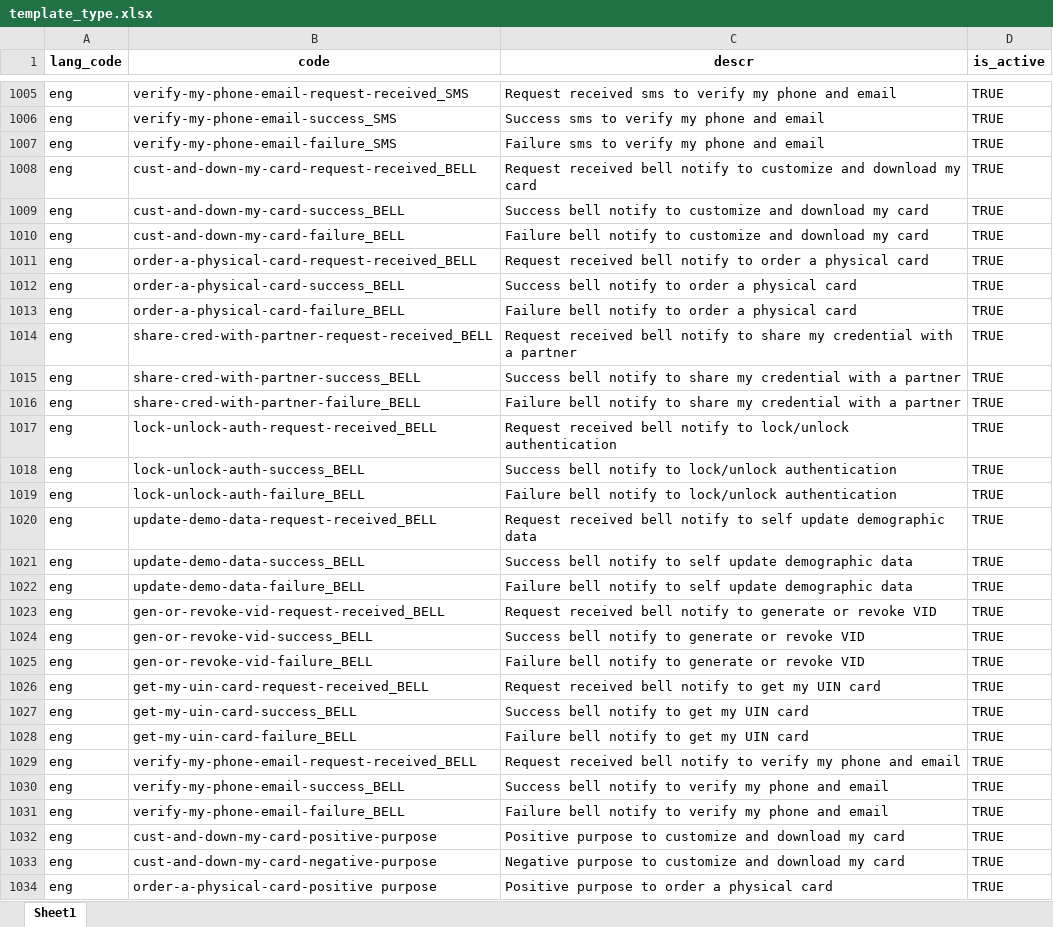
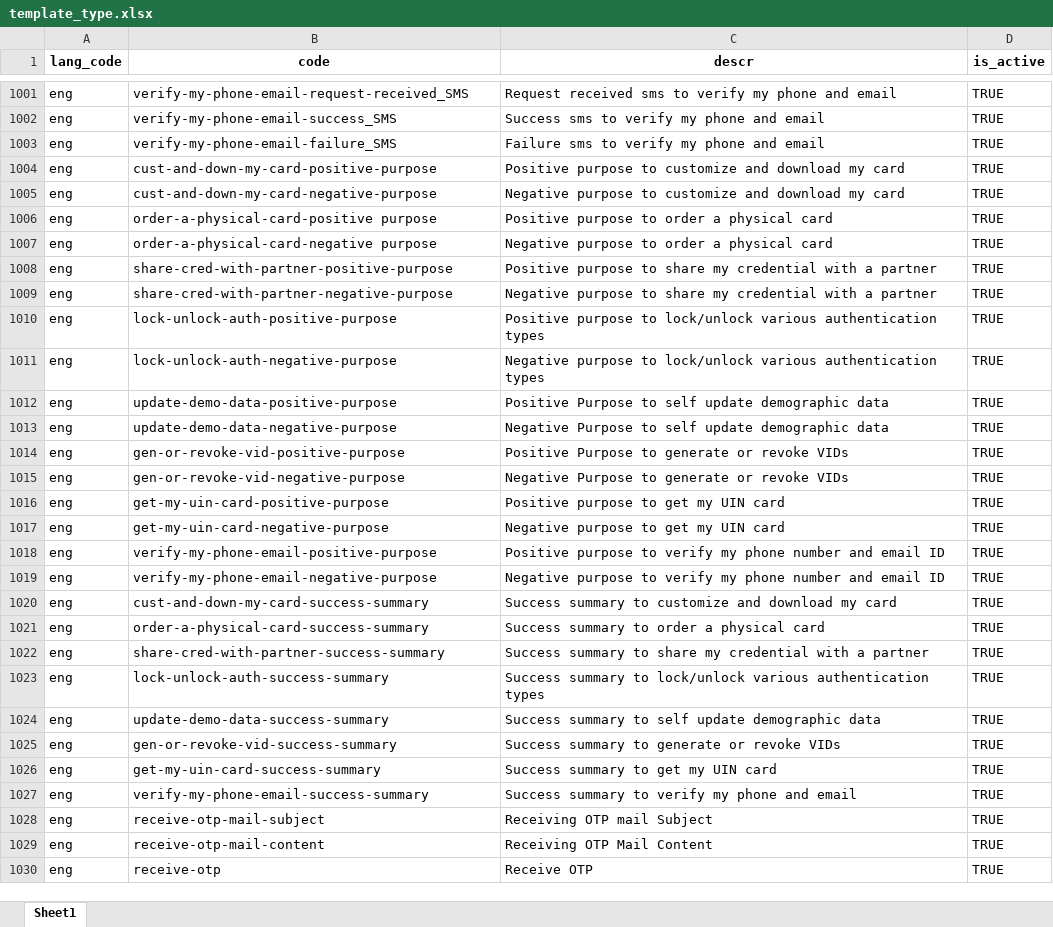
Before and after one commit to tf-nira/mosip-data_bkp, an Excel workbook: mosip_master/xlsx/template_type.xlsx, sheet Sheet1, drawn as a sheet; only a part is shown, gaps mark what is left out; the shorter side is filled out with more unchanged rows; values as stored, in another font and other column widths than the file's, no borders; removed rows and columns are numbered as before the commit, all else as after; the diff covers the shown part only; the diff names each change by its address in the sheet, - before the commit and + after, or states it on an @@ line.

```diff
--- a/mosip_master/xlsx/template_type.xlsx (sheet Sheet1)
+++ b/mosip_master/xlsx/template_type.xlsx (sheet Sheet1)
-row 1008: eng | cust-and-down-my-card-request-received_BELL | Request received bell notify to customize and download my card | TRUE
-row 1009: eng | cust-and-down-my-card-success_BELL | Success bell notify to customize and download my card | TRUE
-row 1010: eng | cust-and-down-my-card-failure_BELL | Failure bell notify to customize and download my card | TRUE
-row 1011: eng | order-a-physical-card-request-received_BELL | Request received bell notify to order a physical card | TRUE
-row 1012: eng | order-a-physical-card-success_BELL | Success bell notify to order a physical card | TRUE
-row 1013: eng | order-a-physical-card-failure_BELL | Failure bell notify to order a physical card | TRUE
-row 1014: eng | share-cred-with-partner-request-received_BELL | Request received bell notify to share my credential with a partner | TRUE
-row 1015: eng | share-cred-with-partner-success_BELL | Success bell notify to share my credential with a partner | TRUE
-row 1016: eng | share-cred-with-partner-failure_BELL | Failure bell notify to share my credential with a partner | TRUE
-row 1017: eng | lock-unlock-auth-request-received_BELL | Request received bell notify to lock/unlock authentication | TRUE
-row 1018: eng | lock-unlock-auth-success_BELL | Success bell notify to lock/unlock authentication | TRUE
-row 1019: eng | lock-unlock-auth-failure_BELL | Failure bell notify to lock/unlock authentication | TRUE
-row 1020: eng | update-demo-data-request-received_BELL | Request received bell notify to self update demographic data | TRUE
-row 1021: eng | update-demo-data-success_BELL | Success bell notify to self update demographic data | TRUE
-row 1022: eng | update-demo-data-failure_BELL | Failure bell notify to self update demographic data | TRUE
-row 1023: eng | gen-or-revoke-vid-request-received_BELL | Request received bell notify to generate or revoke VID | TRUE
-row 1024: eng | gen-or-revoke-vid-success_BELL | Success bell notify to generate or revoke VID | TRUE
-row 1025: eng | gen-or-revoke-vid-failure_BELL | Failure bell notify to generate or revoke VID | TRUE
-row 1026: eng | get-my-uin-card-request-received_BELL | Request received bell notify to get my UIN card | TRUE
-row 1027: eng | get-my-uin-card-success_BELL | Success bell notify to get my UIN card | TRUE
-row 1028: eng | get-my-uin-card-failure_BELL | Failure bell notify to get my UIN card | TRUE
-row 1029: eng | verify-my-phone-email-request-received_BELL | Request received bell notify to verify my phone and email | TRUE
-row 1030: eng | verify-my-phone-email-success_BELL | Success bell notify to verify my phone and email | TRUE
-row 1031: eng | verify-my-phone-email-failure_BELL | Failure bell notify to verify my phone and email | TRUE
```
Also changed, not shown: other rows of this sheet, mosip_master/xlsx/template.xlsx.
